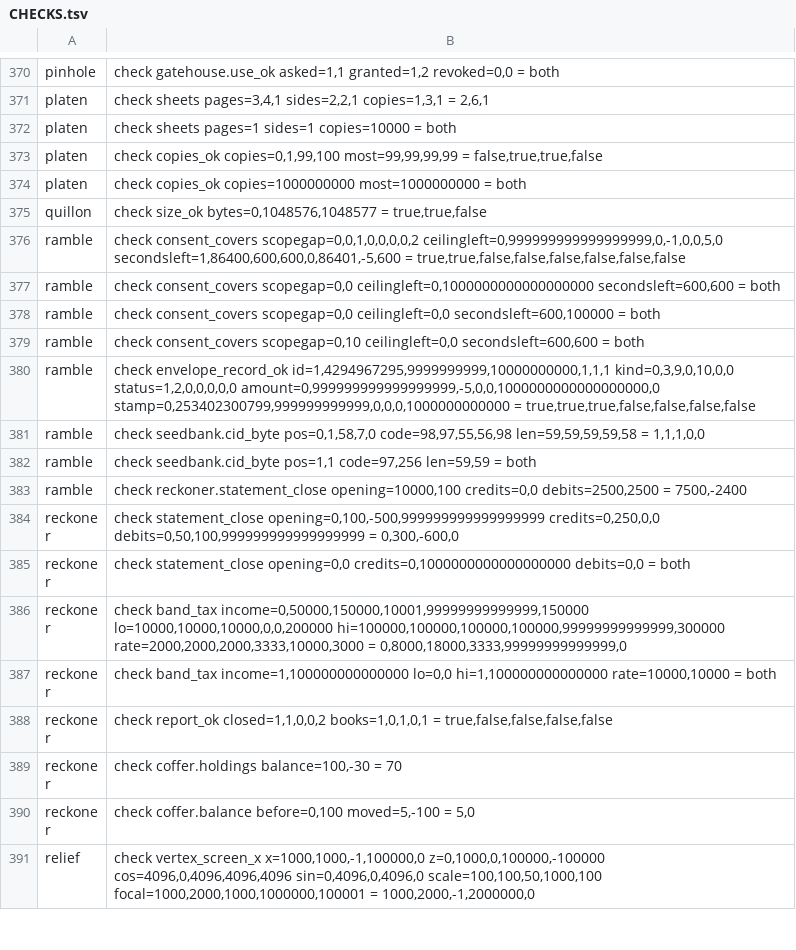
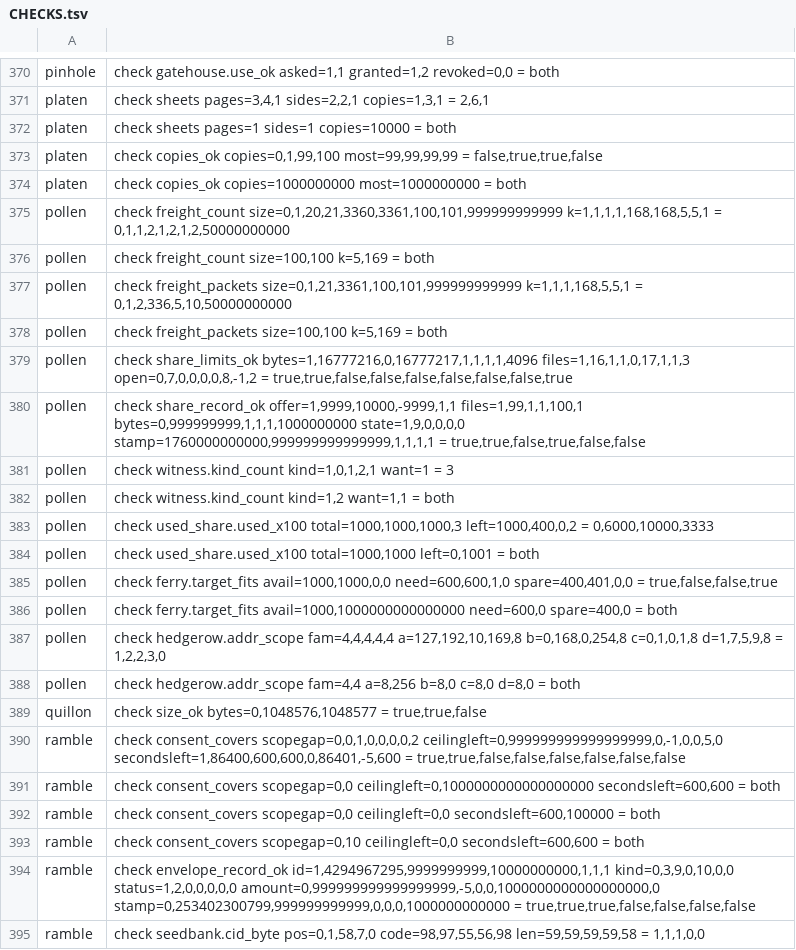
Before and after one commit to sykomiked/ZEDEC-XERO-VULPINE-V1.0.0, a TSV file: kernel/src/apps/CHECKS.tsv, drawn as a sheet; only a part is shown, gaps mark what is left out; the shorter side is filled out with more unchanged rows; the diff names each change by its address in the sheet, - before the commit and + after, or states it on an @@ line.

```diff
--- a/kernel/src/apps/CHECKS.tsv
+++ b/kernel/src/apps/CHECKS.tsv
+row 375: pollen | check freight_count size=0,1,20,21,3360,3361,100,101,999999999999 k=1,1,1,1,168,168,5,5,1 = 0,1,1,2,1,2,1,2,50000000000
+row 376: pollen | check freight_count size=100,100 k=5,169 = both
+row 377: pollen | check freight_packets size=0,1,21,3361,100,101,999999999999 k=1,1,1,168,5,5,1 = 0,1,2,336,5,10,50000000000
+row 378: pollen | check freight_packets size=100,100 k=5,169 = both
+row 379: pollen | check share_limits_ok bytes=1,16777216,0,16777217,1,1,1,1,4096 files=1,16,1,1,0,17,1,1,3 open=0,7,0,0,0,0,8,-1,2 = true,true,false,false,false,false,false,false,true
+row 380: pollen | check share_record_ok offer=1,9999,10000,-9999,1,1 files=1,99,1,1,100,1 bytes=0,999999999,1,1,1,1000000000 state=1,9,0,0,0,0 stamp=1760000000000,999999999999999,1,1,1,1 = true,true,false,true,false,false
+row 381: pollen | check witness.kind_count kind=1,0,1,2,1 want=1 = 3
+row 382: pollen | check witness.kind_count kind=1,2 want=1,1 = both
+row 383: pollen | check used_share.used_x100 total=1000,1000,1000,3 left=1000,400,0,2 = 0,6000,10000,3333
+row 384: pollen | check used_share.used_x100 total=1000,1000 left=0,1001 = both
+row 385: pollen | check ferry.target_fits avail=1000,1000,0,0 need=600,600,1,0 spare=400,401,0,0 = true,false,false,true
+row 386: pollen | check ferry.target_fits avail=1000,1000000000000000 need=600,0 spare=400,0 = both
+row 387: pollen | check hedgerow.addr_scope fam=4,4,4,4,4 a=127,192,10,169,8 b=0,168,0,254,8 c=0,1,0,1,8 d=1,7,5,9,8 = 1,2,2,3,0
+row 388: pollen | check hedgerow.addr_scope fam=4,4 a=8,256 b=8,0 c=8,0 d=8,0 = both
```
Also changed, not shown: kernel/src/alexandria/SLOTS.tsv, kernel/src/apps/CONCEPTS.tsv, 17 other files.
